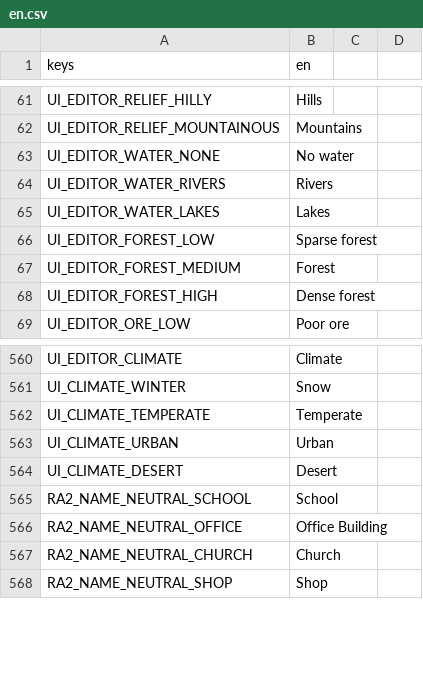
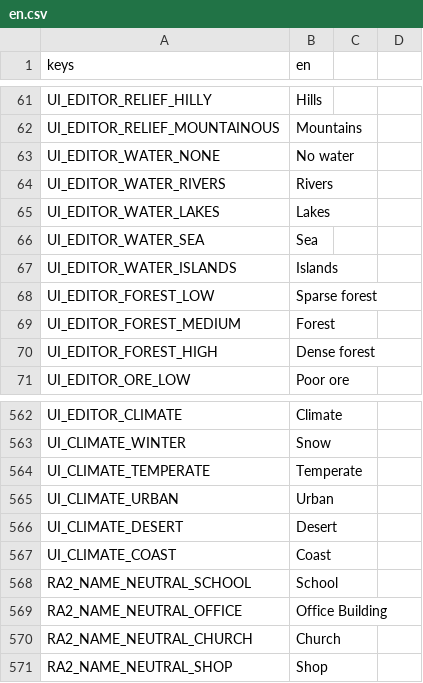
Before and after one commit to MidoMiddle/Red-Alert-2-godot-muiltiplayer-not-original, a CSV file: game/localization/en.csv, drawn as a sheet; only a part is shown, gaps mark what is left out; the diff names each change by its address in the sheet, - before the commit and + after, or states it on an @@ line.

```diff
--- a/game/localization/en.csv
+++ b/game/localization/en.csv
+row 66: UI_EDITOR_WATER_SEA | Sea
+row 67: UI_EDITOR_WATER_ISLANDS | Islands
+row 567: UI_CLIMATE_COAST | Coast
```
Also changed, not shown: 34 other files.
